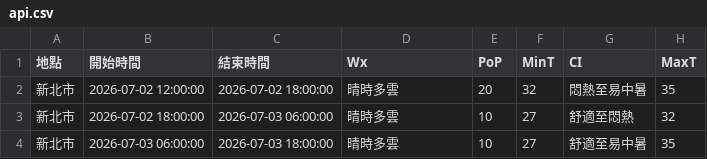
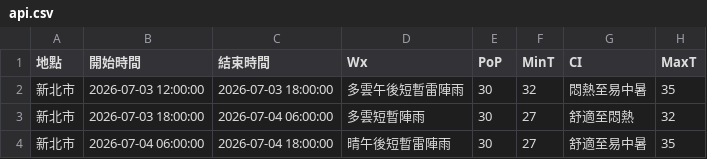
Before and after one commit to oao030oao/1111518-mid, a CSV file: api.csv, drawn as a sheet.

```diff
--- a/api.csv
+++ b/api.csv
@@ -1,4 +1,4 @@
 地點,開始時間,結束時間,Wx,PoP,MinT,CI,MaxT
-新北市,2026-07-02 12:00:00,2026-07-02 18:00:00,晴時多雲,20,32,悶熱至易中暑,35
-新北市,2026-07-02 18:00:00,2026-07-03 06:00:00,晴時多雲,10,27,舒適至悶熱,32
-新北市,2026-07-03 06:00:00,2026-07-03 18:00:00,晴時多雲,10,27,舒適至易中暑,35
+新北市,2026-07-03 12:00:00,2026-07-03 18:00:00,多雲午後短暫雷陣雨,30,32,悶熱至易中暑,35
+新北市,2026-07-03 18:00:00,2026-07-04 06:00:00,多雲短暫陣雨,30,27,舒適至悶熱,32
+新北市,2026-07-04 06:00:00,2026-07-04 18:00:00,晴午後短暫雷陣雨,30,27,舒適至易中暑,35
```
